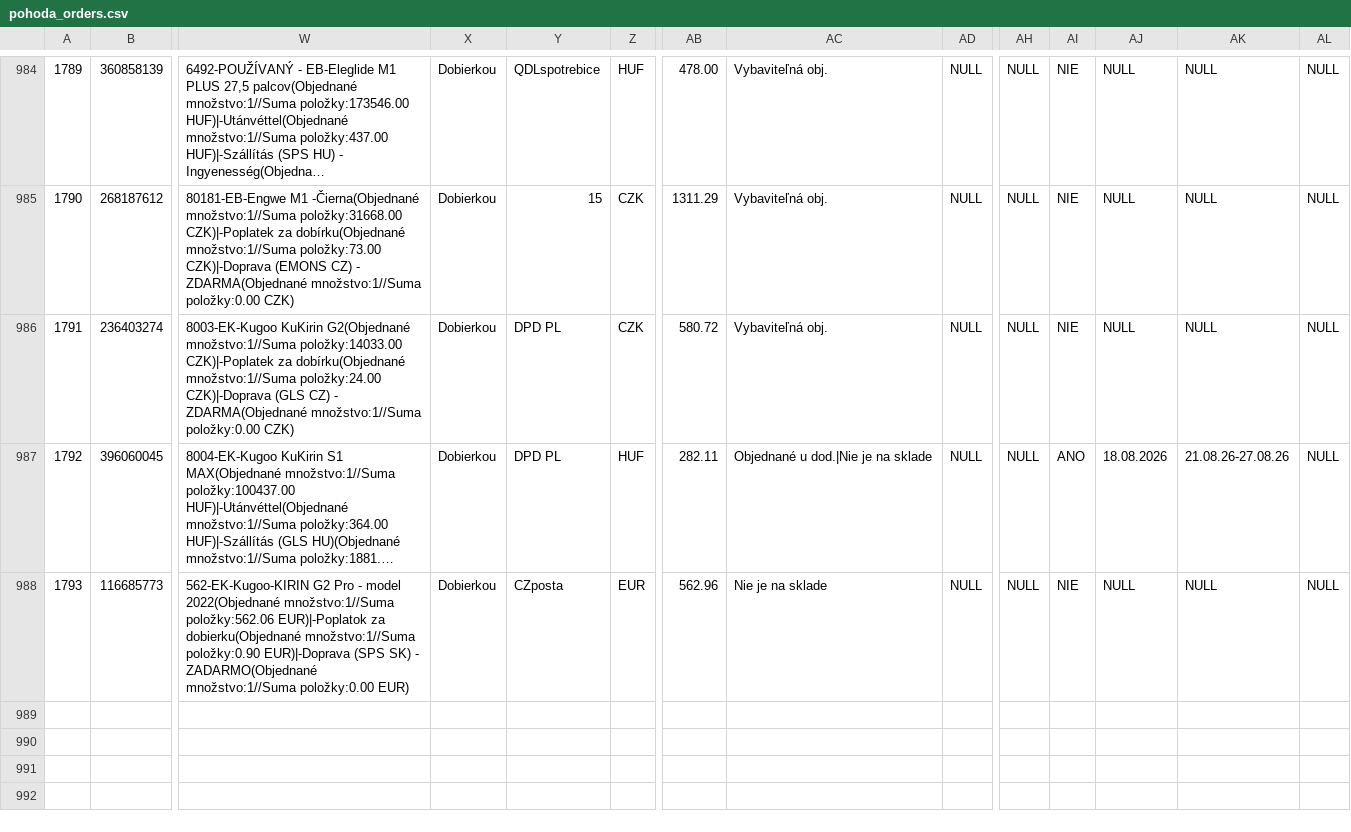
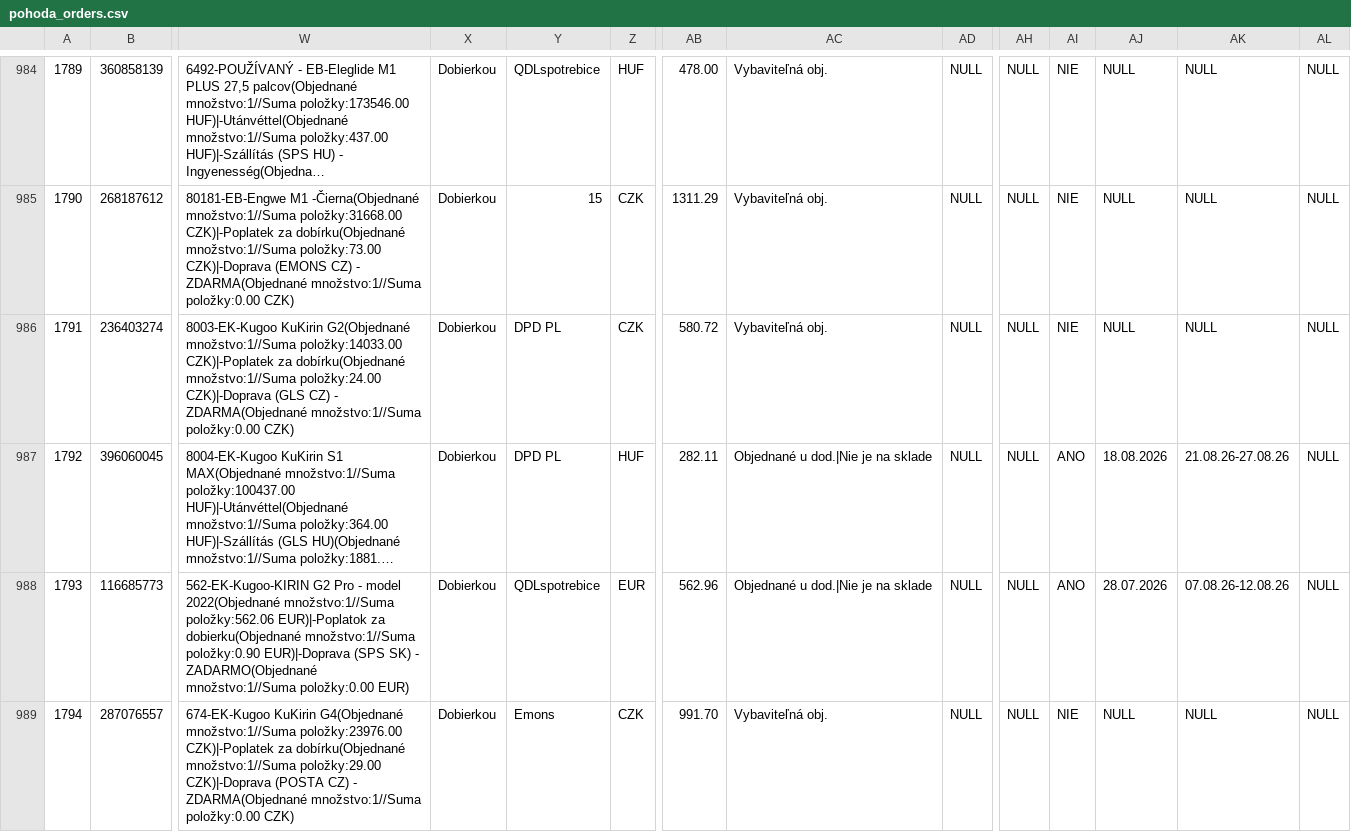
Before and after one commit to siso9993/orders-api, a CSV file: api/pohoda_orders.csv, drawn as a sheet; only a part is shown, gaps mark what is left out; long unchanged cells end in …; rows hold the shown columns only; the diff names each change by its address in the sheet, - before the commit and + after, or states it on an @@ line.

```diff
--- a/api/pohoda_orders.csv
+++ b/api/pohoda_orders.csv
-Y988: CZposta
+Y988: QDLspotrebice
-AC988: Nie je na sklade
+AC988: Objednané u dod.|Nie je na sklade
-AI988: NIE
+AI988: ANO
-AJ988: NULL
+AJ988: 28.07.2026
-AK988: NULL
+AK988: 07.08.26-12.08.26
+row 989: 1794 | 287076557 | 674-EK-Kugoo KuKirin G4(Objednané množstvo:1//Suma položky:23976.00 CZK)|-Poplatek za dobírku(Objednané množstvo:1//Suma položky:29.00 CZK)|-Doprava (POSTA CZ) - ZDARMA(Objednané množstvo:1//Suma položky:0.00 CZK) | Dobierkou | Emons | CZK | 991.70 | Vybaviteľná obj. | NULL | NULL | NIE | NULL | NULL | NULL
```
